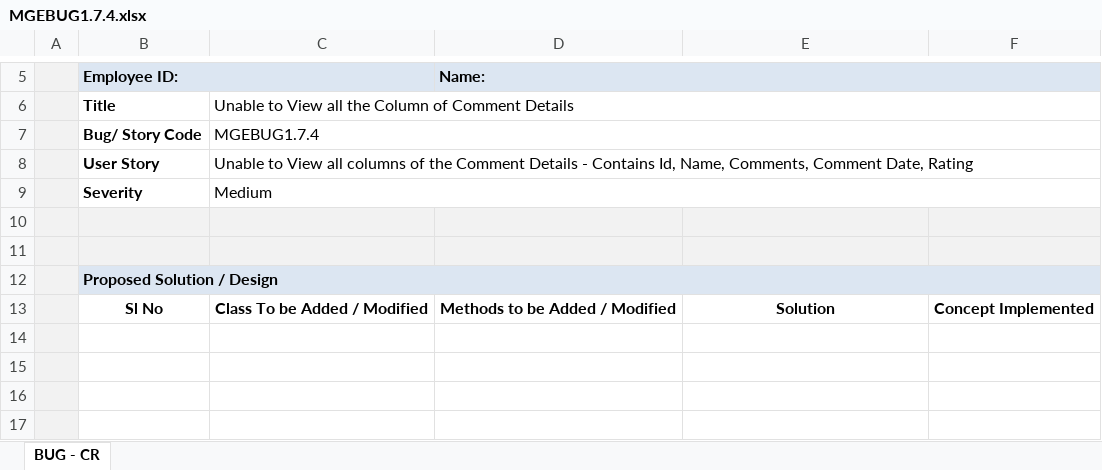
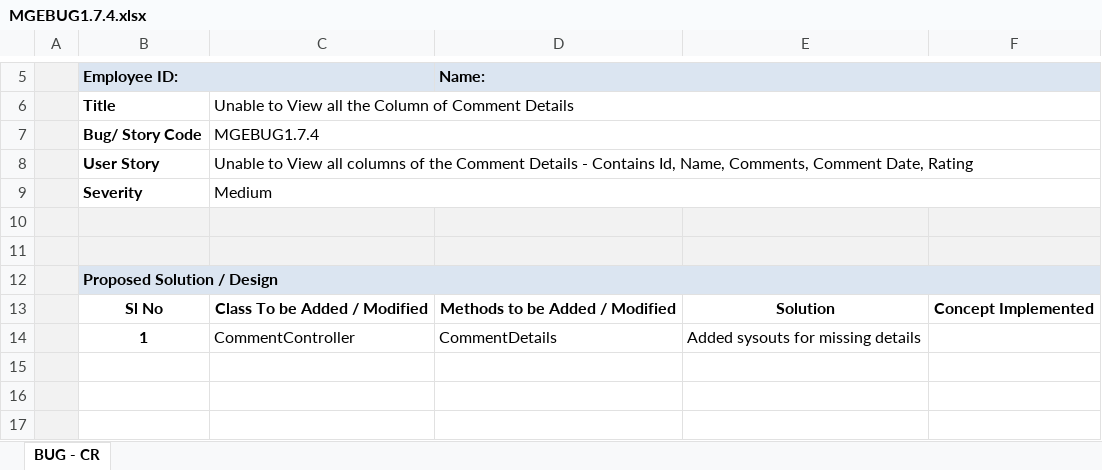
Before and after one commit to cldaly/OnlineRetailProjectMaintenance, an Excel workbook: Online Retail Project Modules/Module 4/MGEBUG1.7/MGEBUG1.7.4.xlsx, sheet BUG - CR, drawn as a sheet; only a part is shown, gaps mark what is left out; values as stored, in another font and other column widths than the file's, no borders; charts and pictures not drawn; the diff names each change by its address in the sheet, - before the commit and + after, or states it on an @@ line.

```diff
--- a/Online Retail Project Modules/Module 4/MGEBUG1.7/MGEBUG1.7.4.xlsx (sheet BUG - CR)
+++ b/Online Retail Project Modules/Module 4/MGEBUG1.7/MGEBUG1.7.4.xlsx (sheet BUG - CR)
-row 14: (empty)
+row 14:  | 1 | CommentController | CommentDetails | Added sysouts for missing details
```
Also changed, not shown: charts or pictures, Online Retail Project Modules/Module 4/MGEBUG1.8/MGEBUG1.8.4 - V.1.xlsx, Online Retail Project Modules/Module 4/MGECR1.3/MGECR1.3.4.xlsx, 39 other files.
